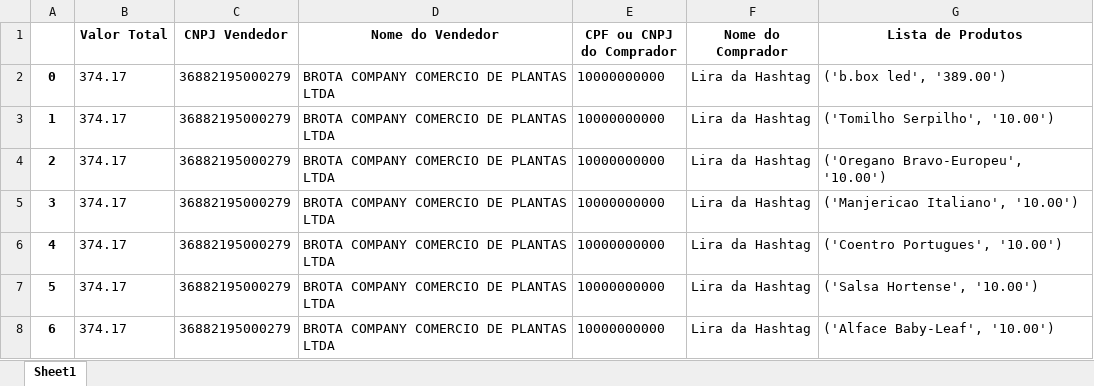
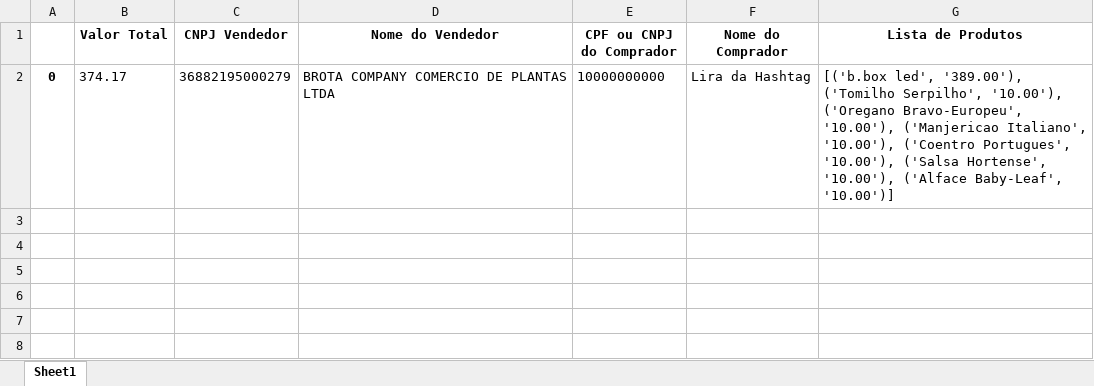
Before and after one commit to jharbes/hashtagPython, an Excel workbook: 021-integracaoTxtPdf/08-mentoria-leituraXmlENotasfiscais/NFs.xlsx, sheet Sheet1, drawn as a sheet; values as stored, in another font and other column widths than the file's, no borders; the diff names each change by its address in the sheet, - before the commit and + after, or states it on an @@ line.

Commit message:
alteracao para que todos os produtos fiquem na mesma linha do arquivo excel

```diff
--- a/021-integracaoTxtPdf/08-mentoria-leituraXmlENotasfiscais/NFs.xlsx (sheet Sheet1)
+++ b/021-integracaoTxtPdf/08-mentoria-leituraXmlENotasfiscais/NFs.xlsx (sheet Sheet1)
-G2 (Lista de Produtos): ('b.box led', '389.00')
+G2 (Lista de Produtos): [('b.box led', '389.00'), ('Tomilho Serpilho', '10.00'), ('Oregano Bravo-Europeu', '10.00'), ('Manjericao Italiano', '10.00'), ('Coentro Portugues', '10.00'), ('Salsa Hortense', '10.00'), ('Alface Baby-Leaf', '10.00')]
-row 3: 1 | 374.17 | 36882195000279 | BROTA COMPANY COMERCIO DE PLANTAS LTDA | 10000000000 | Lira da Hashtag | ('Tomilho Serpilho', '10.00')
-row 4: 2 | 374.17 | 36882195000279 | BROTA COMPANY COMERCIO DE PLANTAS LTDA | 10000000000 | Lira da Hashtag | ('Oregano Bravo-Europeu', '10.00')
-row 5: 3 | 374.17 | 36882195000279 | BROTA COMPANY COMERCIO DE PLANTAS LTDA | 10000000000 | Lira da Hashtag | ('Manjericao Italiano', '10.00')
-row 6: 4 | 374.17 | 36882195000279 | BROTA COMPANY COMERCIO DE PLANTAS LTDA | 10000000000 | Lira da Hashtag | ('Coentro Portugues', '10.00')
-row 7: 5 | 374.17 | 36882195000279 | BROTA COMPANY COMERCIO DE PLANTAS LTDA | 10000000000 | Lira da Hashtag | ('Salsa Hortense', '10.00')
-row 8: 6 | 374.17 | 36882195000279 | BROTA COMPANY COMERCIO DE PLANTAS LTDA | 10000000000 | Lira da Hashtag | ('Alface Baby-Leaf', '10.00')
```
Also changed, not shown: 1 other file.
